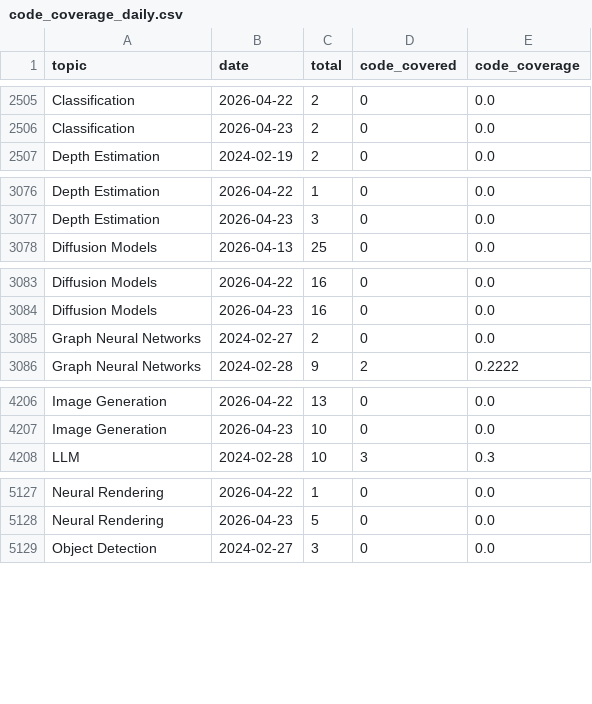
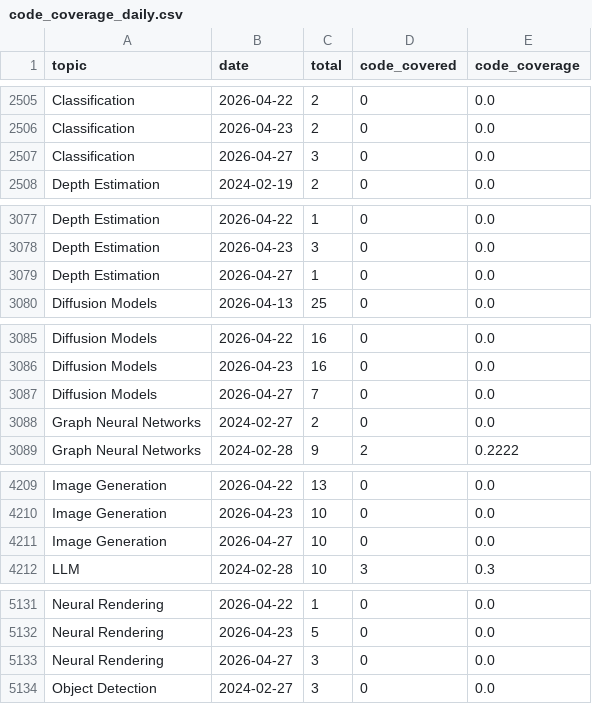
Before and after one commit to isLinXu/paper-list, a CSV file: docs/analytics/data/code_coverage_daily.csv, drawn as a sheet; only a part is shown, gaps mark what is left out; the diff covers the shown part only.

```diff
--- a/docs/analytics/data/code_coverage_daily.csv
+++ b/docs/analytics/data/code_coverage_daily.csv
@@ -2506,2 +2506,3 @@ Classification,2026-04-22,2,0,0.0
 Classification,2026-04-23,2,0,0.0
+Classification,2026-04-27,3,0,0.0
 Depth Estimation,2024-02-19,2,0,0.0
@@ -3077,2 +3078,3 @@ Depth Estimation,2026-04-22,1,0,0.0
 Depth Estimation,2026-04-23,3,0,0.0
+Depth Estimation,2026-04-27,1,0,0.0
 Diffusion Models,2026-04-13,25,0,0.0
@@ -3084,2 +3086,3 @@ Diffusion Models,2026-04-22,16,0,0.0
 Diffusion Models,2026-04-23,16,0,0.0
+Diffusion Models,2026-04-27,7,0,0.0
 Graph Neural Networks,2024-02-27,2,0,0.0
@@ -4207,2 +4210,3 @@ Image Generation,2026-04-22,13,0,0.0
 Image Generation,2026-04-23,10,0,0.0
+Image Generation,2026-04-27,10,0,0.0
 LLM,2024-02-28,10,3,0.3
@@ -5128,2 +5132,3 @@ Neural Rendering,2026-04-22,1,0,0.0
 Neural Rendering,2026-04-23,5,0,0.0
+Neural Rendering,2026-04-27,3,0,0.0
 Object Detection,2024-02-27,3,0,0.0
```
Also changed, not shown: 7 added rows elsewhere in this file, docs/analytics/data/code_coverage_monthly.csv, docs/analytics/data/daily_counts.csv, 47 other files.
